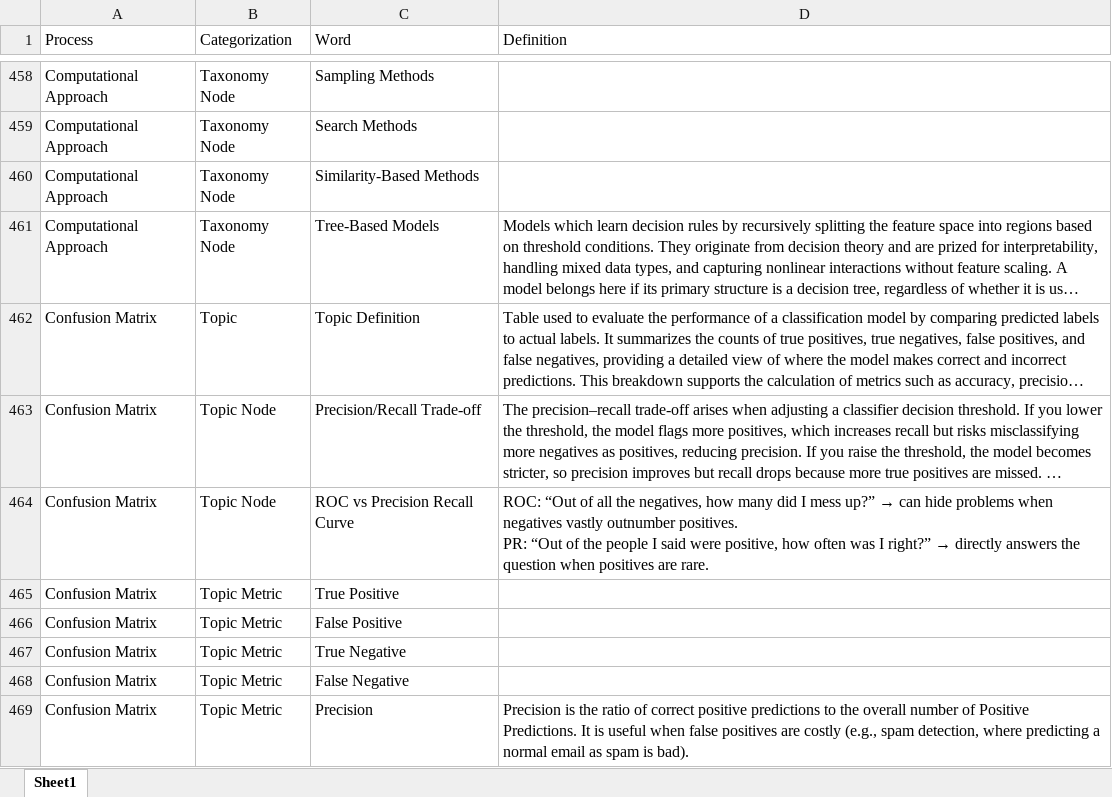
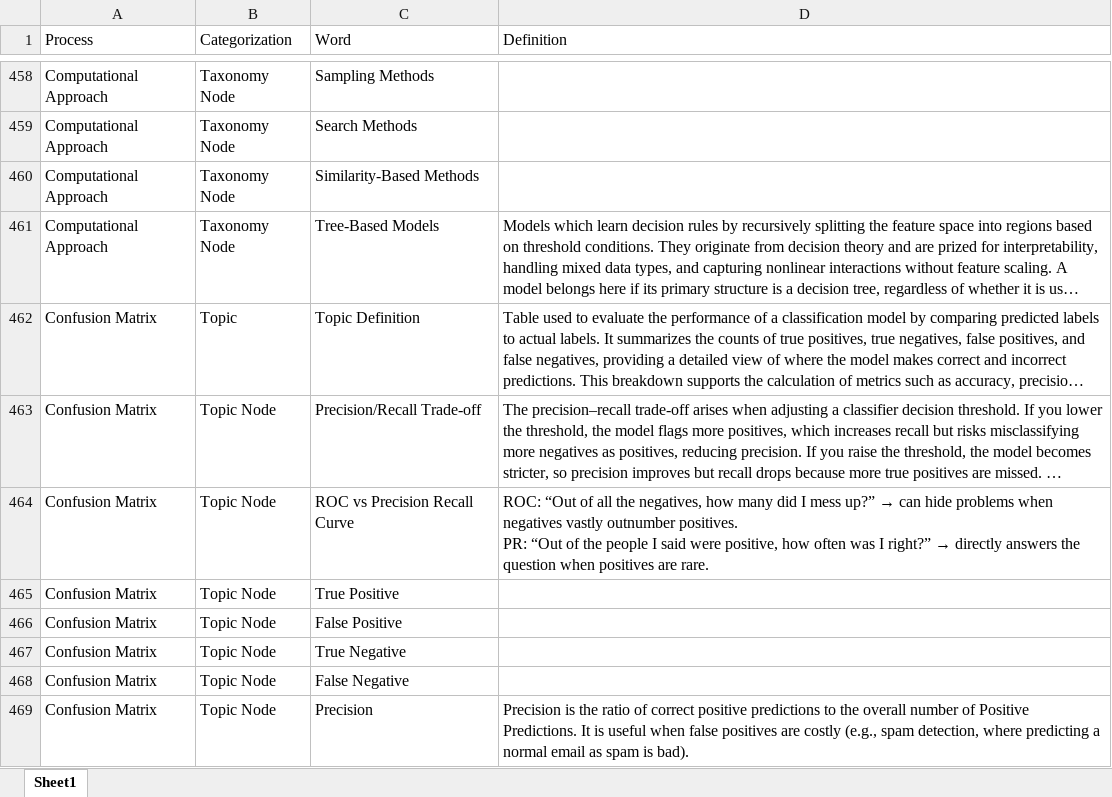
Before and after one commit to derek-dewald/Python_Tools, an Excel workbook: Streamlit/Data/knowledge_base.xlsx, sheet Sheet1, drawn as a sheet; only a part is shown, gaps mark what is left out; long unchanged cells end in …; values as stored, in another font and other column widths than the file's, no borders; the diff covers the shown part only; the diff names each change by its address in the sheet, - before the commit and + after, or states it on an @@ line.

```diff
--- a/Streamlit/Data/knowledge_base.xlsx (sheet Sheet1)
+++ b/Streamlit/Data/knowledge_base.xlsx (sheet Sheet1)
-B465:B469 (Categorization): Topic Metric
+B465:B469 (Categorization): Topic Node
```
Also changed, not shown: 7 added rows, 1 removed row and 5 edited cells elsewhere in this sheet, Streamlit/Data/definitions.xlsx, 1 other file.
